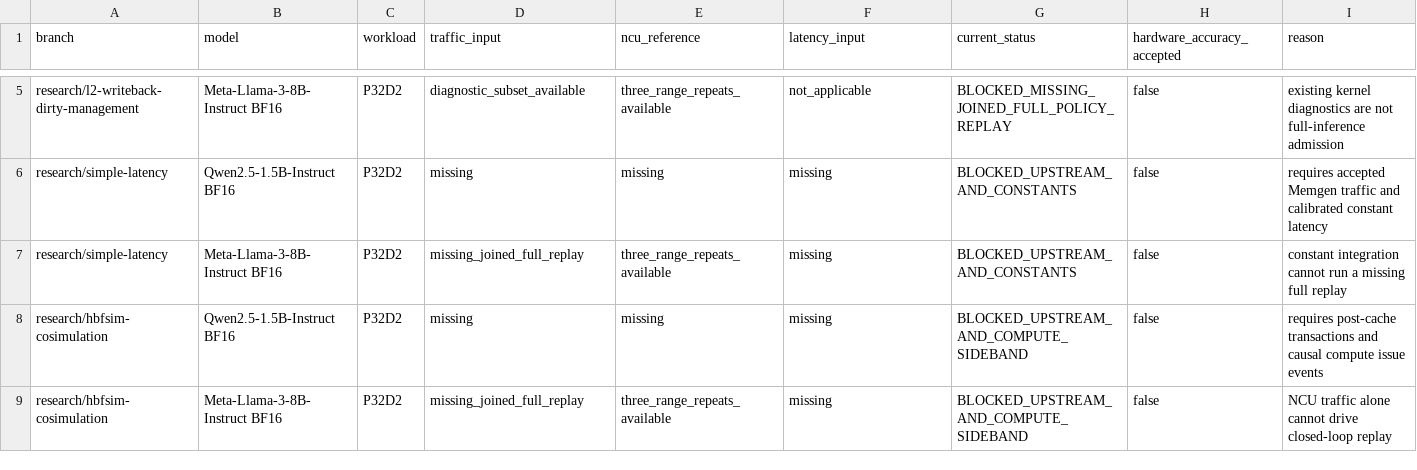
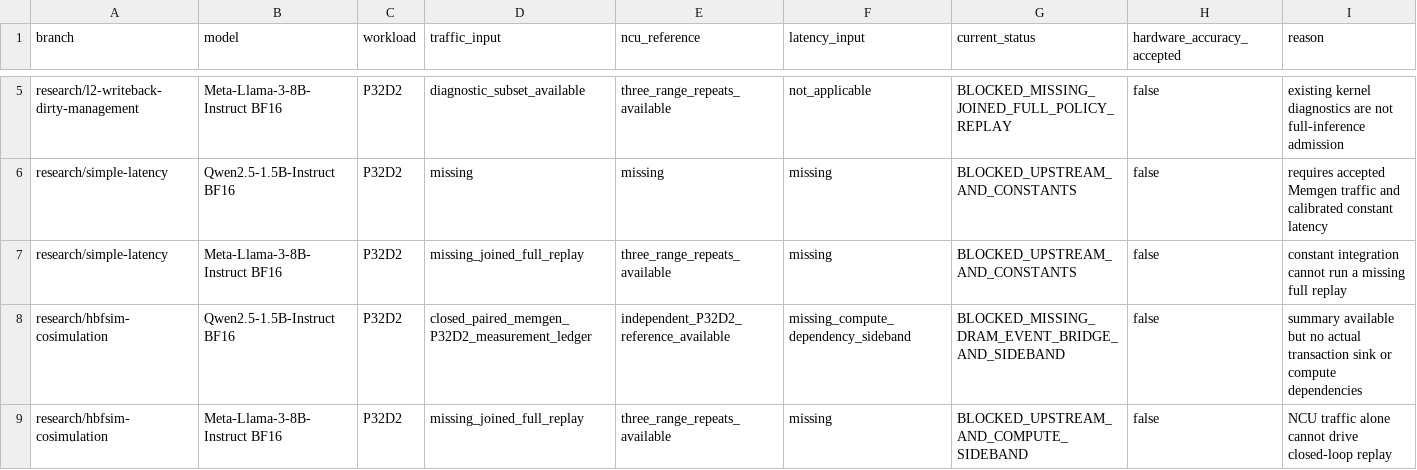
Before and after one commit to wang121201/memgen, a CSV file: validation/p32d2_branch_status.csv, drawn as a sheet; only a part is shown, gaps mark what is left out.

Commit message:
cosimulation: record r4 compatibility and missing event bridge

```diff
--- a/validation/p32d2_branch_status.csv
+++ b/validation/p32d2_branch_status.csv
@@ -7,3 +7,3 @@ research/simple-latency,Qwen2.5-1.5B-Instruct BF16,P32D2,missing,missing,missing
 research/simple-latency,Meta-Llama-3-8B-Instruct BF16,P32D2,missing_joined_full_replay,three_range_repeats_available,missing,BLOCKED_UPSTREAM_AND_CONSTANTS,false,constant integration cannot run a missing full replay
-research/hbfsim-cosimulation,Qwen2.5-1.5B-Instruct BF16,P32D2,missing,missing,missing,BLOCKED_UPSTREAM_AND_COMPUTE_SIDEBAND,false,requires post-cache transactions and causal compute issue events
+research/hbfsim-cosimulation,Qwen2.5-1.5B-Instruct BF16,P32D2,closed_paired_memgen_P32D2_measurement_ledger,independent_P32D2_reference_available,missing_compute_dependency_sideband,BLOCKED_MISSING_DRAM_EVENT_BRIDGE_AND_SIDEBAND,false,summary available but no actual transaction sink or compute dependencies
 research/hbfsim-cosimulation,Meta-Llama-3-8B-Instruct BF16,P32D2,missing_joined_full_replay,three_range_repeats_available,missing,BLOCKED_UPSTREAM_AND_COMPUTE_SIDEBAND,false,NCU traffic alone cannot drive closed-loop replay
```
Also changed, not shown: 3 other files.
